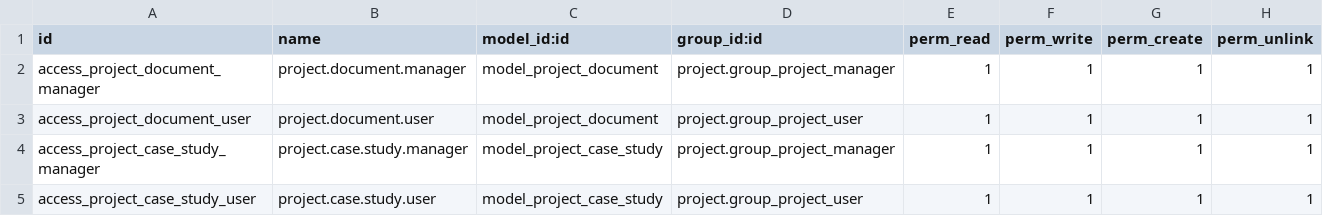
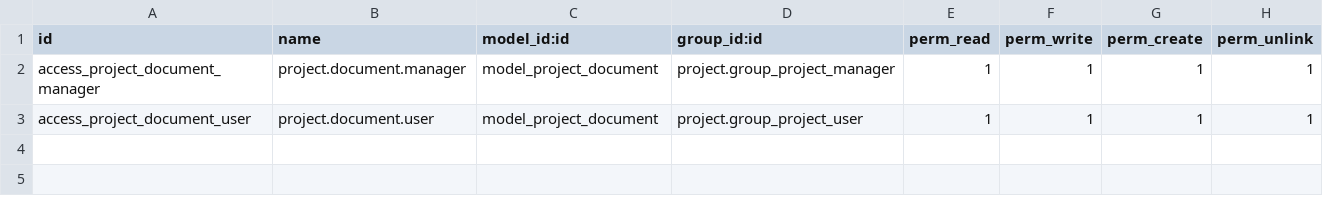
Before and after one commit to prakash223-code/sms-internal-software, a CSV file: custom_project_document/security/ir.model.access.csv, drawn as a sheet; the diff names each change by its address in the sheet, - before the commit and + after, or states it on an @@ line.

Commit message:
case study removed

```diff
--- a/custom_project_document/security/ir.model.access.csv
+++ b/custom_project_document/security/ir.model.access.csv
-row 4: access_project_case_study_manager | project.case.study.manager | model_project_case_study | project.group_project_manager | 1 | 1 | 1 | 1
-row 5: access_project_case_study_user | project.case.study.user | model_project_case_study | project.group_project_user | 1 | 1 | 1 | 1
```
Also changed, not shown: 8 other files.
